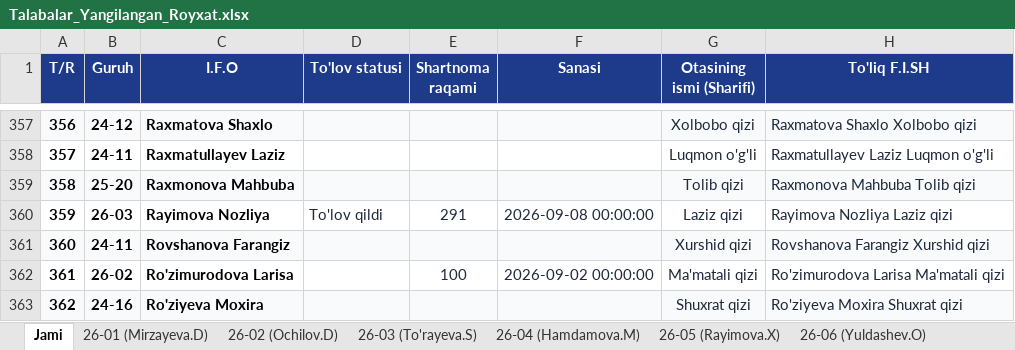
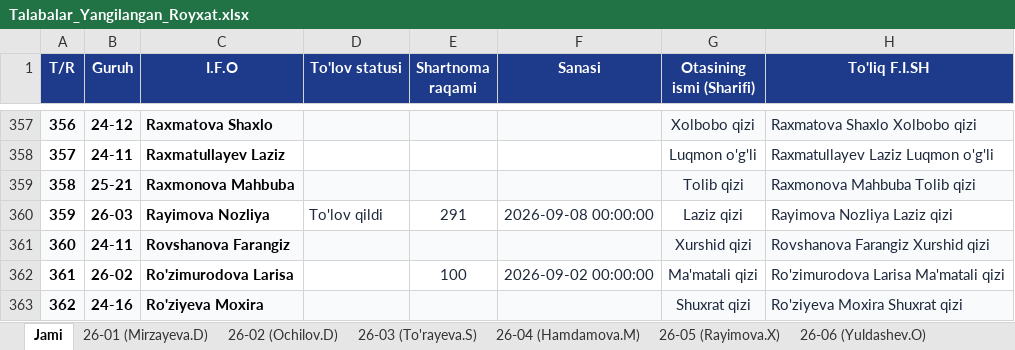
Before and after one commit to ozodbeknapasov007-dotcom/talabalar-jadvali, an Excel workbook: data/Talabalar_Yangilangan_Royxat.xlsx, sheet Jami, drawn as a sheet; only a part is shown, gaps mark what is left out; values as stored, in another font and other column widths than the file's, no borders; the diff names each change by its address in the sheet, - before the commit and + after, or states it on an @@ line.

```diff
--- a/data/Talabalar_Yangilangan_Royxat.xlsx (sheet Jami)
+++ b/data/Talabalar_Yangilangan_Royxat.xlsx (sheet Jami)
-B359 (Guruh): 25-20
+B359 (Guruh): 25-21
```
Also changed, not shown: data/Talabalar_Toliq_Royxati.xlsx, qayta_tekshiruv/Talabalar_Yangilangan_Royxat.xlsx, 3 other files.
